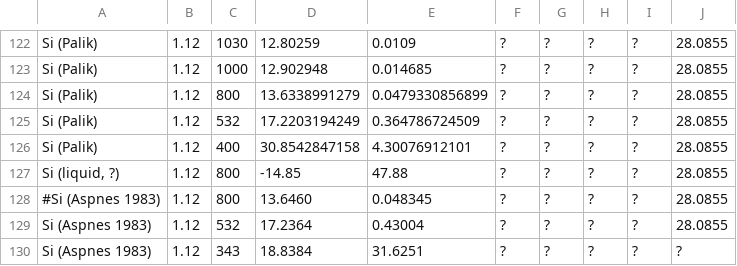
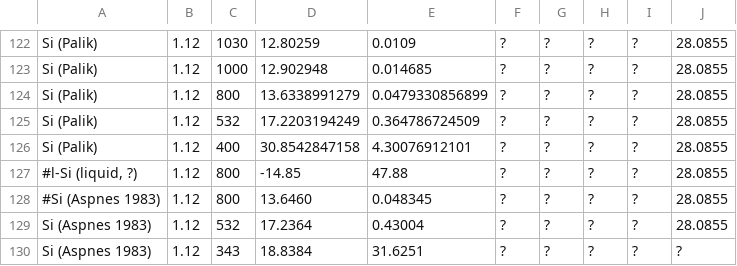
Before and after one commit to tjyderrien/spp-extended-theory, a CSV file: SimpleSPP/MaterialOpticalDatabaseForPlasmonics.csv, drawn as a sheet; only a part is shown, gaps mark what is left out.

```diff
--- a/SimpleSPP/MaterialOpticalDatabaseForPlasmonics.csv
+++ b/SimpleSPP/MaterialOpticalDatabaseForPlasmonics.csv
@@ -126,3 +126,3 @@ Si (Palik)	1.12	532	17.2203194249	0.364786724509	?	?	?	?	28.0855
 Si (Palik)	1.12	400	30.8542847158	4.30076912101	?	?	?	?	28.0855
-Si (liquid, ?)	1.12	800	-14.85	47.88	?	?	?	?	28.0855
+#l-Si (liquid, ?)	1.12	800	-14.85	47.88	?	?	?	?	28.0855
 #Si (Aspnes 1983)	1.12	800	13.6460	0.048345	?	?	?	?	28.0855
```
Also changed, not shown: 20 other files.
